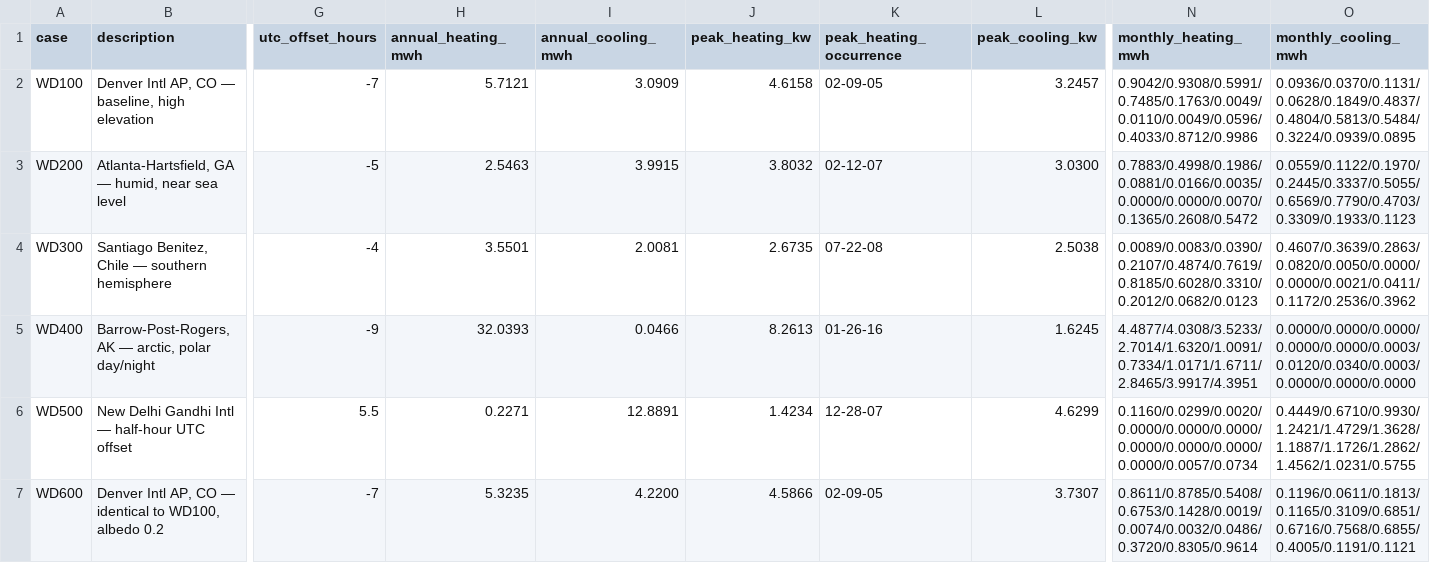
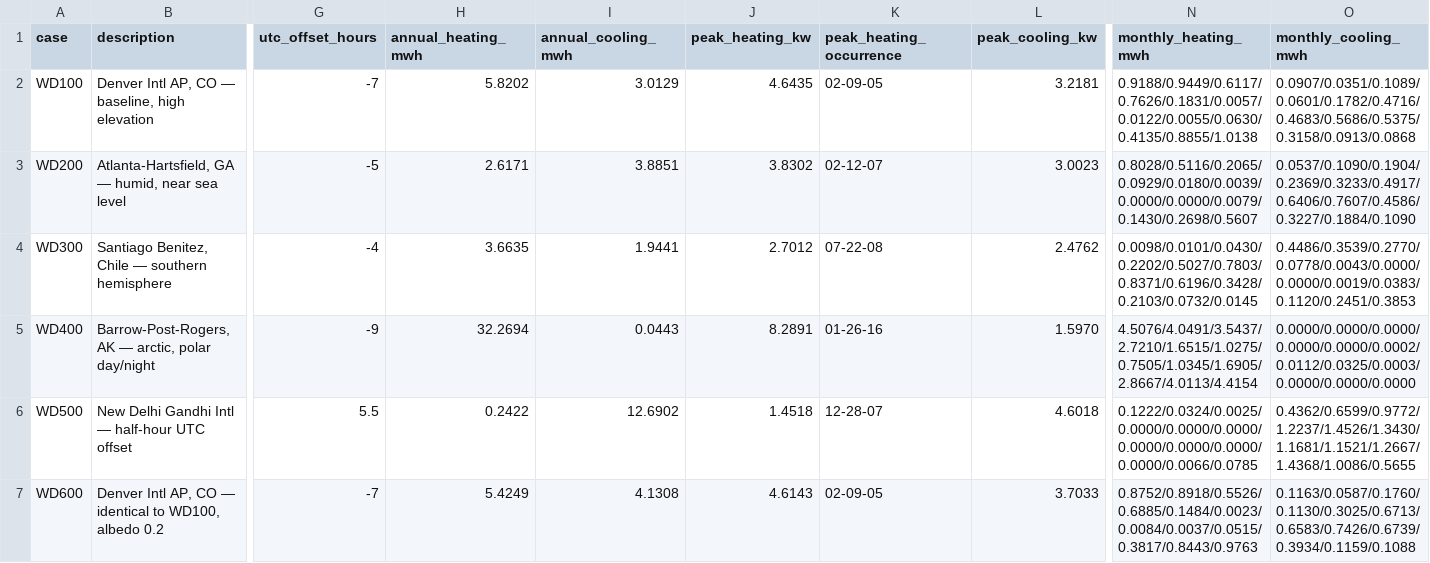
Before and after one commit to anchapin/fluxion, a CSV file: data/reference/section6/section6_workflow_results.csv, drawn as a sheet; only a part is shown, gaps mark what is left out; the diff names each change by its address in the sheet, - before the commit and + after, or states it on an @@ line.

```diff
--- a/data/reference/section6/section6_workflow_results.csv
+++ b/data/reference/section6/section6_workflow_results.csv
-H2 (annual_heating_mwh): 5.7121
+H2 (annual_heating_mwh): 5.8202
-I2 (annual_cooling_mwh): 3.0909
+I2 (annual_cooling_mwh): 3.0129
-J2 (peak_heating_kw): 4.6158
+J2 (peak_heating_kw): 4.6435
-L2 (peak_cooling_kw): 3.2457
+L2 (peak_cooling_kw): 3.2181
-N2 (monthly_heating_mwh): 0.9042/0.9308/0.5991/0.7485/0.1763/0.0049/0.0110/0.0049/0.0596/0.4033/0.8712/0.9986
+N2 (monthly_heating_mwh): 0.9188/0.9449/0.6117/0.7626/0.1831/0.0057/0.0122/0.0055/0.0630/0.4135/0.8855/1.0138
-O2 (monthly_cooling_mwh): 0.0936/0.0370/0.1131/0.0628/0.1849/0.4837/0.4804/0.5813/0.5484/0.3224/0.0939/0.0895
+O2 (monthly_cooling_mwh): 0.0907/0.0351/0.1089/0.0601/0.1782/0.4716/0.4683/0.5686/0.5375/0.3158/0.0913/0.0868
-H3 (annual_heating_mwh): 2.5463
+H3 (annual_heating_mwh): 2.6171
-I3 (annual_cooling_mwh): 3.9915
+I3 (annual_cooling_mwh): 3.8851
-J3 (peak_heating_kw): 3.8032
+J3 (peak_heating_kw): 3.8302
-L3 (peak_cooling_kw): 3.0300
+L3 (peak_cooling_kw): 3.0023
-N3 (monthly_heating_mwh): 0.7883/0.4998/0.1986/0.0881/0.0166/0.0035/0.0000/0.0000/0.0070/0.1365/0.2608/0.5472
+N3 (monthly_heating_mwh): 0.8028/0.5116/0.2065/0.0929/0.0180/0.0039/0.0000/0.0000/0.0079/0.1430/0.2698/0.5607
-O3 (monthly_cooling_mwh): 0.0559/0.1122/0.1970/0.2445/0.3337/0.5055/0.6569/0.7790/0.4703/0.3309/0.1933/0.1123
+O3 (monthly_cooling_mwh): 0.0537/0.1090/0.1904/0.2369/0.3233/0.4917/0.6406/0.7607/0.4586/0.3227/0.1884/0.1090
-H4 (annual_heating_mwh): 3.5501
+H4 (annual_heating_mwh): 3.6635
-I4 (annual_cooling_mwh): 2.0081
+I4 (annual_cooling_mwh): 1.9441
-J4 (peak_heating_kw): 2.6735
+J4 (peak_heating_kw): 2.7012
-L4 (peak_cooling_kw): 2.5038
+L4 (peak_cooling_kw): 2.4762
-N4 (monthly_heating_mwh): 0.0089/0.0083/0.0390/0.2107/0.4874/0.7619/0.8185/0.6028/0.3310/0.2012/0.0682/0.0123
+N4 (monthly_heating_mwh): 0.0098/0.0101/0.0430/0.2202/0.5027/0.7803/0.8371/0.6196/0.3428/0.2103/0.0732/0.0145
-O4 (monthly_cooling_mwh): 0.4607/0.3639/0.2863/0.0820/0.0050/0.0000/0.0000/0.0021/0.0411/0.1172/0.2536/0.3962
+O4 (monthly_cooling_mwh): 0.4486/0.3539/0.2770/0.0778/0.0043/0.0000/0.0000/0.0019/0.0383/0.1120/0.2451/0.3853
-H5 (annual_heating_mwh): 32.0393
+H5 (annual_heating_mwh): 32.2694
-I5 (annual_cooling_mwh): 0.0466
+I5 (annual_cooling_mwh): 0.0443
-J5 (peak_heating_kw): 8.2613
+J5 (peak_heating_kw): 8.2891
-L5 (peak_cooling_kw): 1.6245
+L5 (peak_cooling_kw): 1.5970
-N5 (monthly_heating_mwh): 4.4877/4.0308/3.5233/2.7014/1.6320/1.0091/0.7334/1.0171/1.6711/2.8465/3.9917/4.3951
+N5 (monthly_heating_mwh): 4.5076/4.0491/3.5437/2.7210/1.6515/1.0275/0.7505/1.0345/1.6905/2.8667/4.0113/4.4154
-O5 (monthly_cooling_mwh): 0.0000/0.0000/0.0000/0.0000/0.0000/0.0003/0.0120/0.0340/0.0003/0.0000/0.0000/0.0000
+O5 (monthly_cooling_mwh): 0.0000/0.0000/0.0000/0.0000/0.0000/0.0002/0.0112/0.0325/0.0003/0.0000/0.0000/0.0000
-H6 (annual_heating_mwh): 0.2271
+H6 (annual_heating_mwh): 0.2422
-I6 (annual_cooling_mwh): 12.8891
+I6 (annual_cooling_mwh): 12.6902
-J6 (peak_heating_kw): 1.4234
+J6 (peak_heating_kw): 1.4518
-L6 (peak_cooling_kw): 4.6299
+L6 (peak_cooling_kw): 4.6018
-N6 (monthly_heating_mwh): 0.1160/0.0299/0.0020/0.0000/0.0000/0.0000/0.0000/0.0000/0.0000/0.0000/0.0057/0.0734
+N6 (monthly_heating_mwh): 0.1222/0.0324/0.0025/0.0000/0.0000/0.0000/0.0000/0.0000/0.0000/0.0000/0.0066/0.0785
-O6 (monthly_cooling_mwh): 0.4449/0.6710/0.9930/1.2421/1.4729/1.3628/1.1887/1.1726/1.2862/1.4562/1.0231/0.5755
+O6 (monthly_cooling_mwh): 0.4362/0.6599/0.9772/1.2237/1.4526/1.3430/1.1681/1.1521/1.2667/1.4368/1.0086/0.5655
-H7 (annual_heating_mwh): 5.3235
+H7 (annual_heating_mwh): 5.4249
-I7 (annual_cooling_mwh): 4.2200
+I7 (annual_cooling_mwh): 4.1308
-J7 (peak_heating_kw): 4.5866
+J7 (peak_heating_kw): 4.6143
-L7 (peak_cooling_kw): 3.7307
+L7 (peak_cooling_kw): 3.7033
-N7 (monthly_heating_mwh): 0.8611/0.8785/0.5408/0.6753/0.1428/0.0019/0.0074/0.0032/0.0486/0.3720/0.8305/0.9614
+N7 (monthly_heating_mwh): 0.8752/0.8918/0.5526/0.6885/0.1484/0.0023/0.0084/0.0037/0.0515/0.3817/0.8443/0.9763
-O7 (monthly_cooling_mwh): 0.1196/0.0611/0.1813/0.1165/0.3109/0.6851/0.6716/0.7568/0.6855/0.4005/0.1191/0.1121
+O7 (monthly_cooling_mwh): 0.1163/0.0587/0.1760/0.1130/0.3025/0.6713/0.6583/0.7426/0.6739/0.3934/0.1159/0.1088
```
Also changed, not shown: data/reference/ashrae140/output_diff_baseline.csv, data/reference/section6/section6_table61_daily_hourly.csv, 9 other files.
